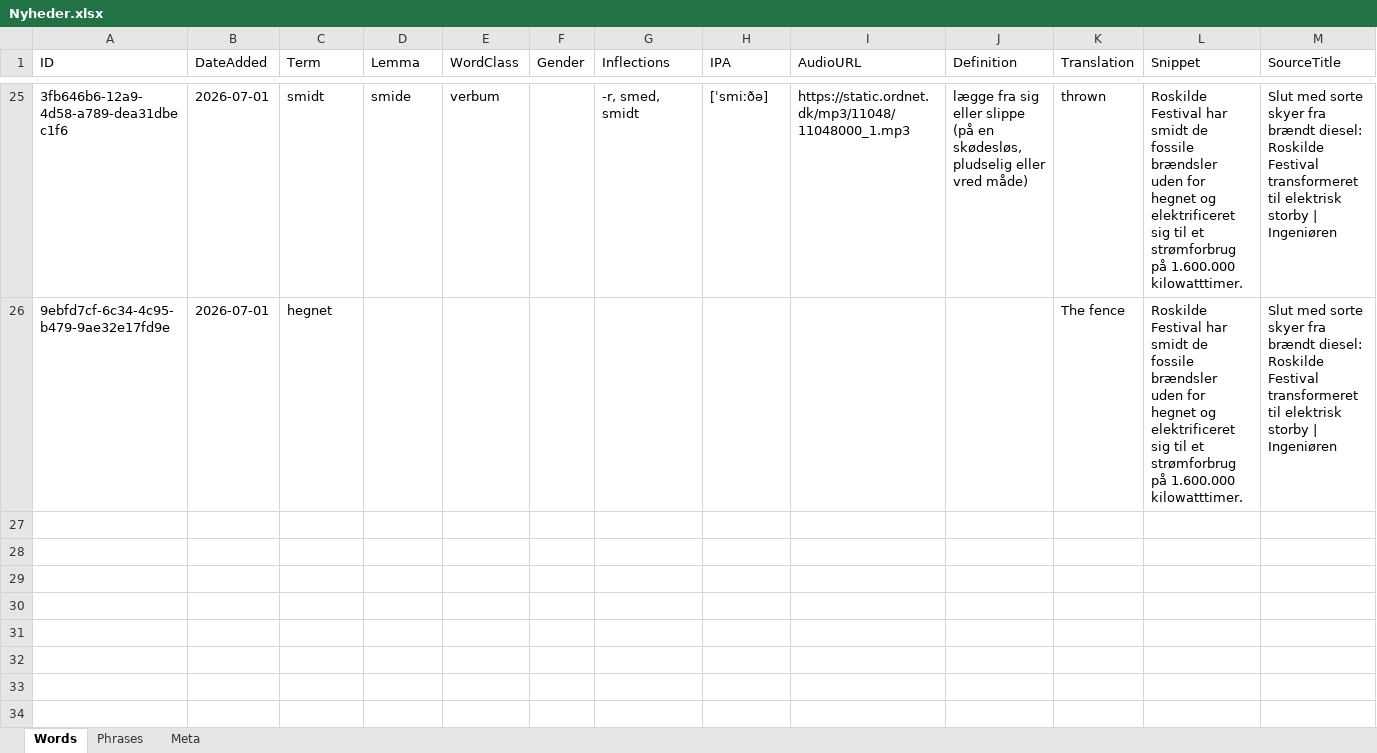
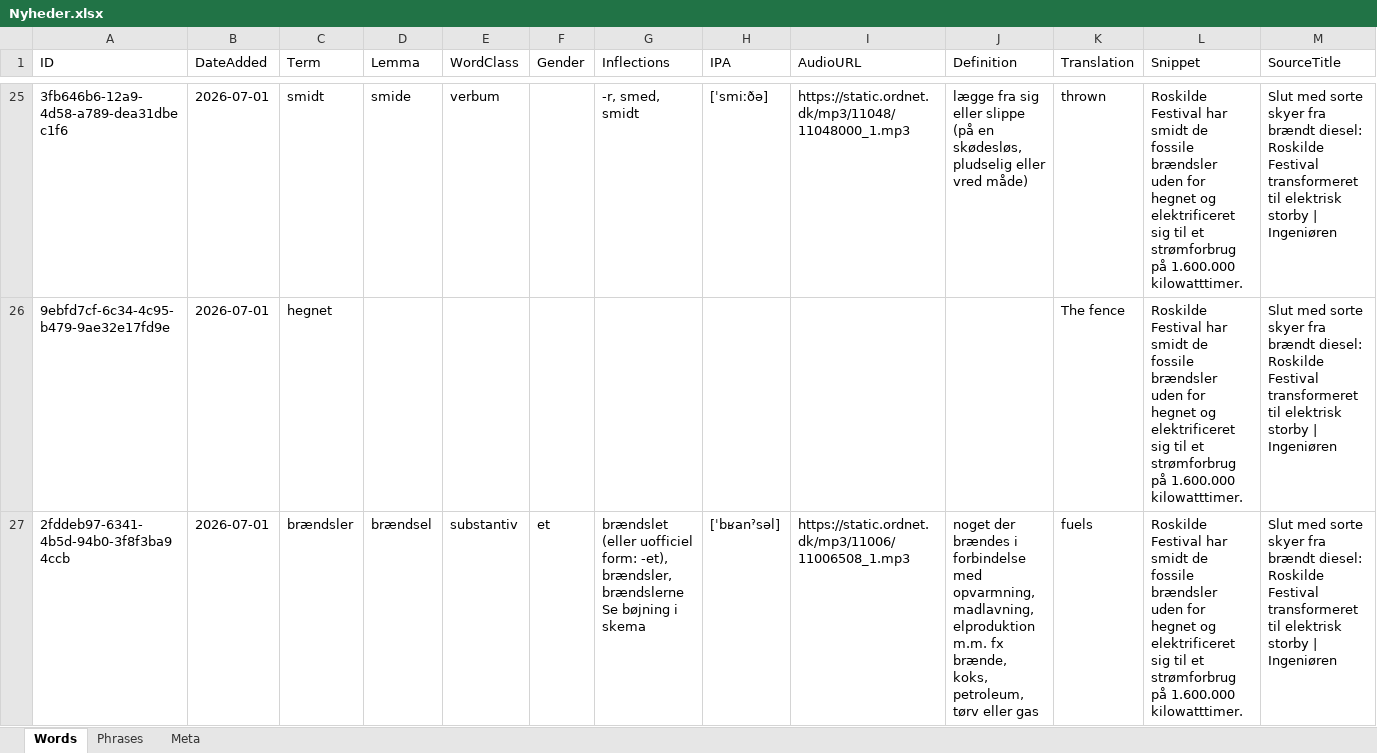
Before and after one commit to oopiooffioinolis/Roedspaette, an Excel workbook: sets/Nyheder.xlsx, sheet Words, drawn as a sheet; only a part is shown, gaps mark what is left out; values as stored, in another font and other column widths than the file's, no borders; rows hold the shown columns only; the diff names each change by its address in the sheet, - before the commit and + after, or states it on an @@ line.

Commit message:
Add word "brændsler" to Nyheder.xlsx

```diff
--- a/sets/Nyheder.xlsx (sheet Words)
+++ b/sets/Nyheder.xlsx (sheet Words)
+row 27: 2fddeb97-6341-4b5d-94b0-3f8f3ba94ccb | 2026-07-01 | brændsler | brændsel | substantiv | et | brændslet (eller uofficiel form: -et), brændsler, brændslerne Se bøjning i skema | [ˈbʁanˀsəl] | https://static.ordnet.dk/mp3/11006/11006508_1.mp3 | noget der brændes i forbindelse med opvarmning, madlavning, elproduktion m.m. fx brænde, koks, petroleum, tørv eller gas | fuels | Roskilde Festival har smidt de fossile brændsler uden for hegnet og elektrificeret sig til et strømforbrug på 1.600.000 kilowatttimer. | Slut med sorte skyer fra brændt diesel: Roskilde Festival transformeret til elektrisk storby | Ingeniøren
```
